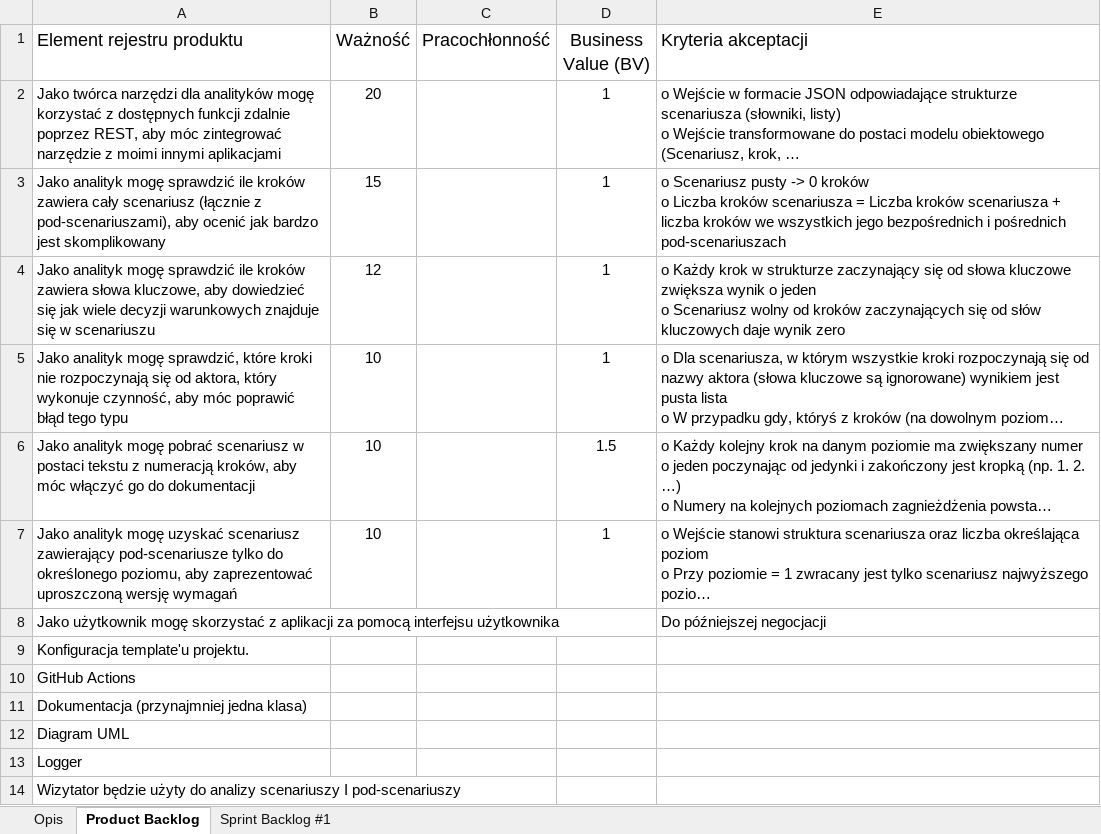
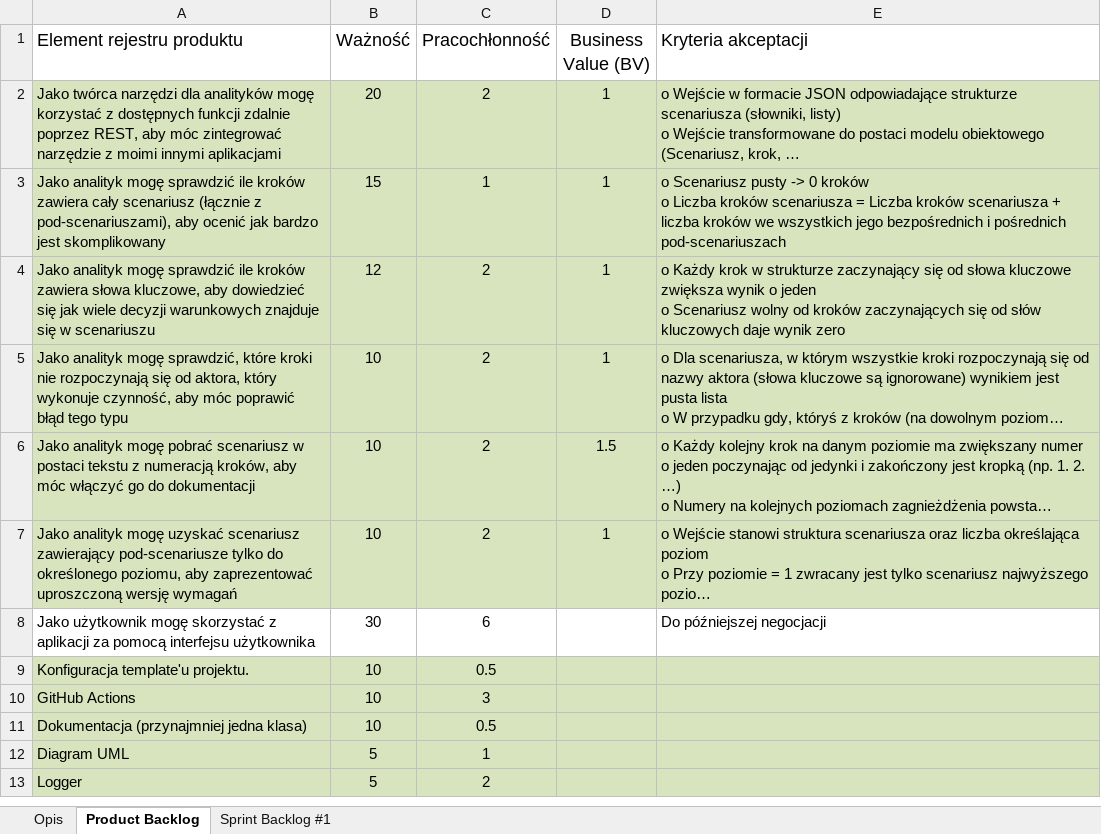
Before and after one commit to Klus3kk/SQC_IO, an Excel workbook: data/ScenarioQualityChecker.xlsx, sheet Product Backlog, drawn as a sheet; long unchanged cells end in …; values as stored, in another font and other column widths than the file's, no borders; table styles not drawn; the diff names each change by its address in the sheet, - before the commit and + after, or states it on an @@ line.

Commit message:
update

```diff
--- a/data/ScenarioQualityChecker.xlsx (sheet Product Backlog)
+++ b/data/ScenarioQualityChecker.xlsx (sheet Product Backlog)
-A2:E7 fill: none
+A2:E7 fill: #D7E4BD
-C2 (Pracochłonność): (empty)
+C2 (Pracochłonność): 2
-C3 (Pracochłonność): (empty)
+C3 (Pracochłonność): 1
-C4:C7 (Pracochłonność): (empty)
+C4:C7 (Pracochłonność): 2
-B8 (Ważność): (empty)
+B8 (Ważność): 30
-C8 (Pracochłonność): (empty)
+C8 (Pracochłonność): 6
-A9:E13 fill: none
+A9:E13 fill: #D7E4BD
-B9:B11 (Ważność): (empty)
+B9:B11 (Ważność): 10
-C9 (Pracochłonność): (empty)
+C9 (Pracochłonność): 0.5
-C10 (Pracochłonność): (empty)
+C10 (Pracochłonność): 3
-C11 (Pracochłonność): (empty)
+C11 (Pracochłonność): 0.5
-B12:B13 (Ważność): (empty)
+B12:B13 (Ważność): 5
-C12 (Pracochłonność): (empty)
+C12 (Pracochłonność): 1
-C13 (Pracochłonność): (empty)
+C13 (Pracochłonność): 2
-row 14: Wizytator będzie użyty do analizy scenariuszy I pod-scenariuszy
```
